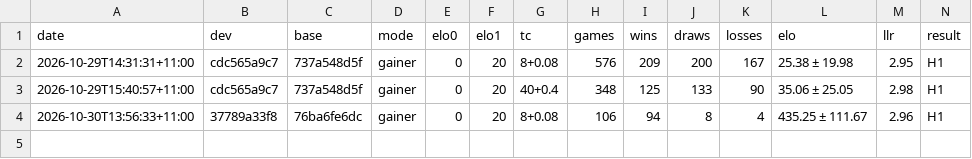
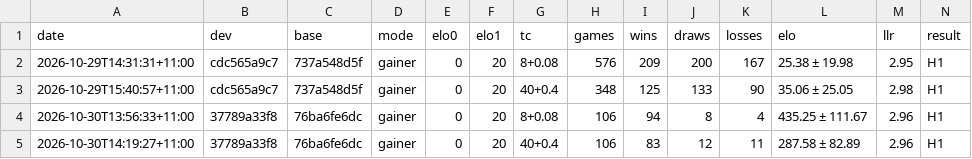
Before and after one commit to durkode/apefish, a TSV file: history.tsv, drawn as a sheet; only a part is shown; rows hold the shown columns only; the diff names each change by its address in the sheet, - before the commit and + after, or states it on an @@ line.

```diff
--- a/history.tsv
+++ b/history.tsv
+row 5: 2026-10-30T14:19:27+11:00 | 37789a33f8 | 76ba6fe6dc | gainer | 0 | 20 | 40+0.4 | 106 | 83 | 12 | 11 | 287.58 ± 82.89 | 2.96 | H1
```
